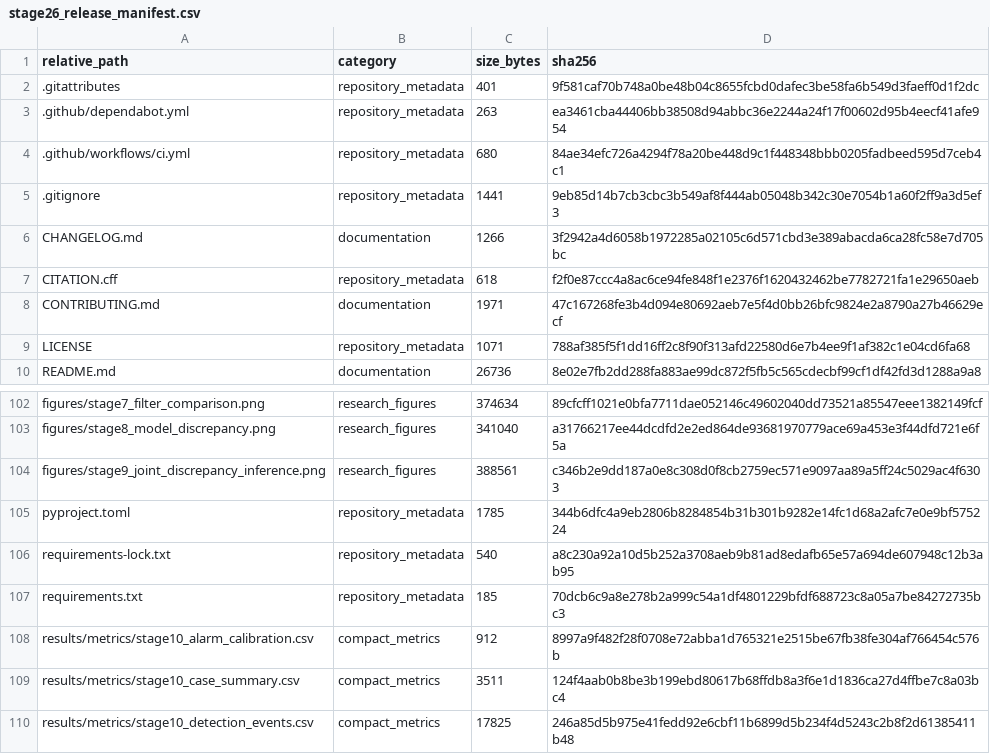
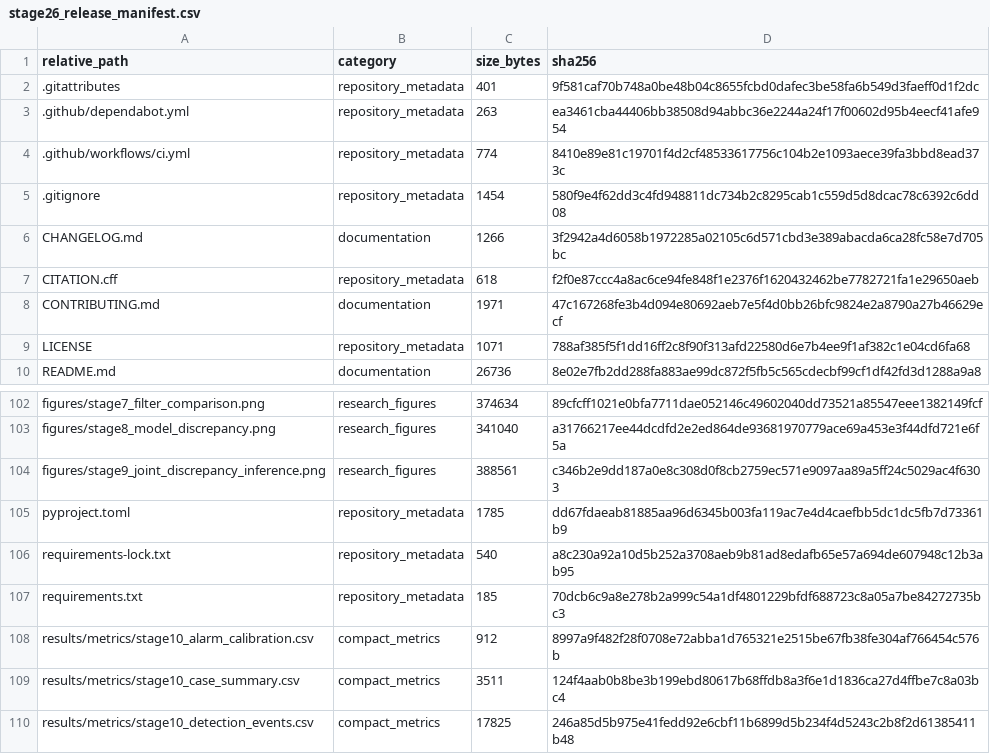
Before and after one commit to utkarshtiwari12345-sudo/probabilistic-structural-digital-twin, a CSV file: results/release/stage26_release_manifest.csv, drawn as a sheet; only a part is shown, gaps mark what is left out.

```diff
--- a/results/release/stage26_release_manifest.csv
+++ b/results/release/stage26_release_manifest.csv
@@ -3,4 +3,4 @@ relative_path,category,size_bytes,sha256
 .github/dependabot.yml,repository_metadata,263,ea3461cba44406bb38508d94abbc36e2244a24f17f00602d95b4eecf41afe954
-.github/workflows/ci.yml,repository_metadata,680,84ae34efc726a4294f78a20be448d9c1f448348bbb0205fadbeed595d7ceb4c1
-.gitignore,repository_metadata,1441,9eb85d14b7cb3cbc3b549af8f444ab05048b342c30e7054b1a60f2ff9a3d5ef3
+.github/workflows/ci.yml,repository_metadata,774,8410e89e81c19701f4d2cf48533617756c104b2e1093aece39fa3bbd8ead373c
+.gitignore,repository_metadata,1454,580f9e4f62dd3c4fd948811dc734b2c8295cab1c559d5d8dcac78c6392c6dd08
 CHANGELOG.md,documentation,1266,3f2942a4d6058b1972285a02105c6d571cbd3e389abacda6ca28fc58e7d705bc
@@ -104,3 +104,3 @@ figures/stage8_model_discrepancy.png,research_figures,341040,a31766217ee44dcdfd2
 figures/stage9_joint_discrepancy_inference.png,research_figures,388561,c346b2e9dd187a0e8c308d0f8cb2759ec571e9097aa89a5ff24c5029ac4f6303
-pyproject.toml,repository_metadata,1785,344b6dfc4a9eb2806b8284854b31b301b9282e14fc1d68a2afc7e0e9bf575224
+pyproject.toml,repository_metadata,1785,dd67fdaeab81885aa96d6345b003fa119ac7e4d4caefbb5dc1dc5fb7d73361b9
 requirements-lock.txt,repository_metadata,540,a8c230a92a10d5b252a3708aeb9b81ad8edafb65e57a694de607948c12b3ab95
```
Also changed, not shown: results/release/stage26_release_readiness.csv, results/release/stage26_release_summary.csv, 4 other files.
